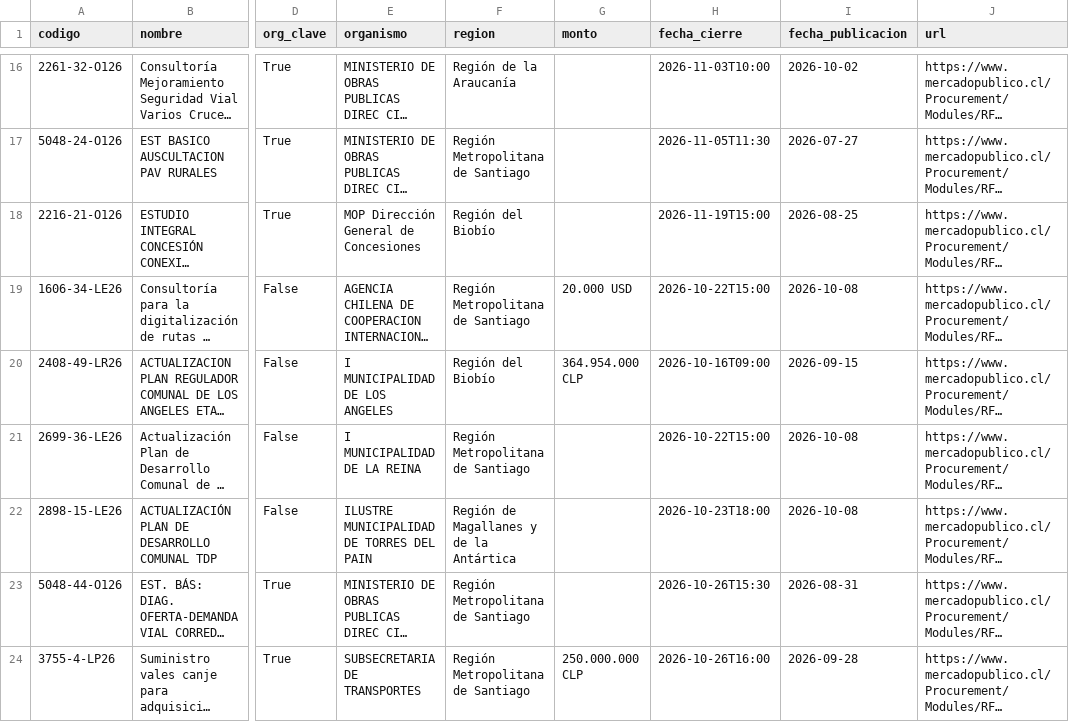
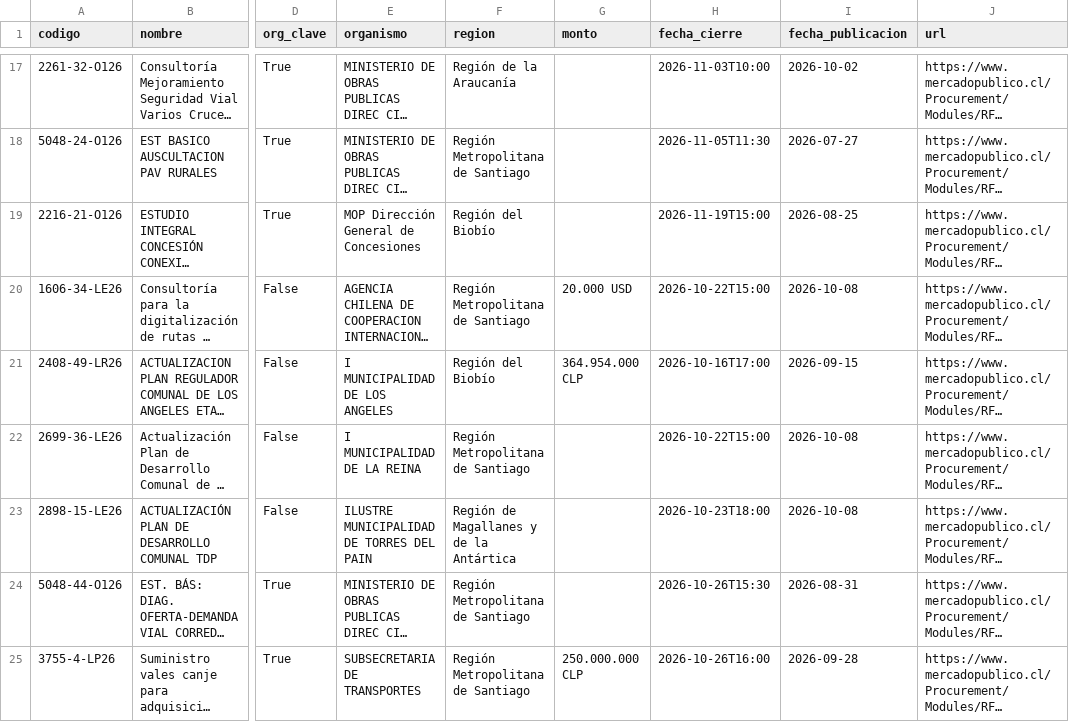
Before and after one commit to romedinag-tech/licitaciones, a CSV file: data/resultados.csv, drawn as a sheet; only a part is shown, gaps mark what is left out; long unchanged cells end in …; addresses are those after the commit; the diff covers the shown part only; the diff names each change by its address in the sheet, - before the commit and + after, or states it on an @@ line.

```diff
--- a/data/resultados.csv
+++ b/data/resultados.csv
-H21 (fecha_cierre): 2026-10-16T09:00
+H21 (fecha_cierre): 2026-10-16T17:00
```
Also changed, not shown: 2 added rows and 2 removed rows elsewhere in this file, 2 other files.
